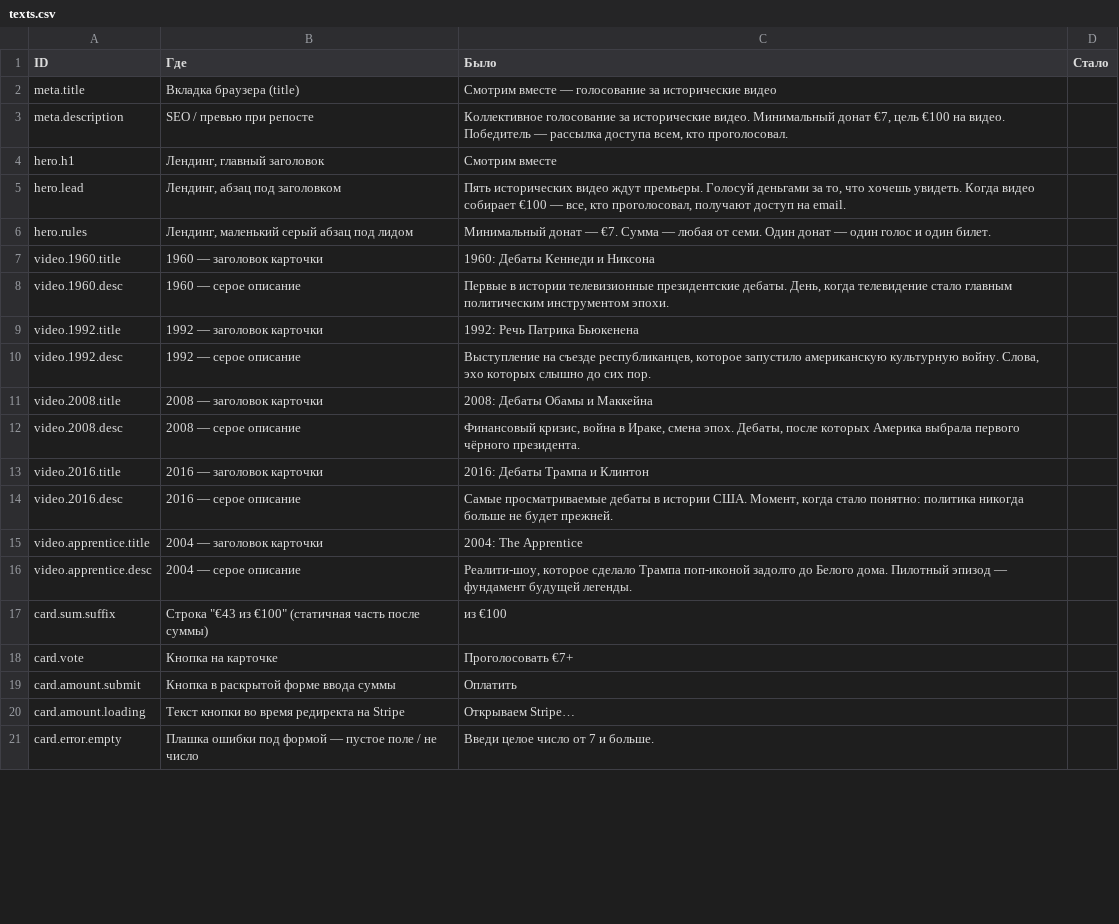
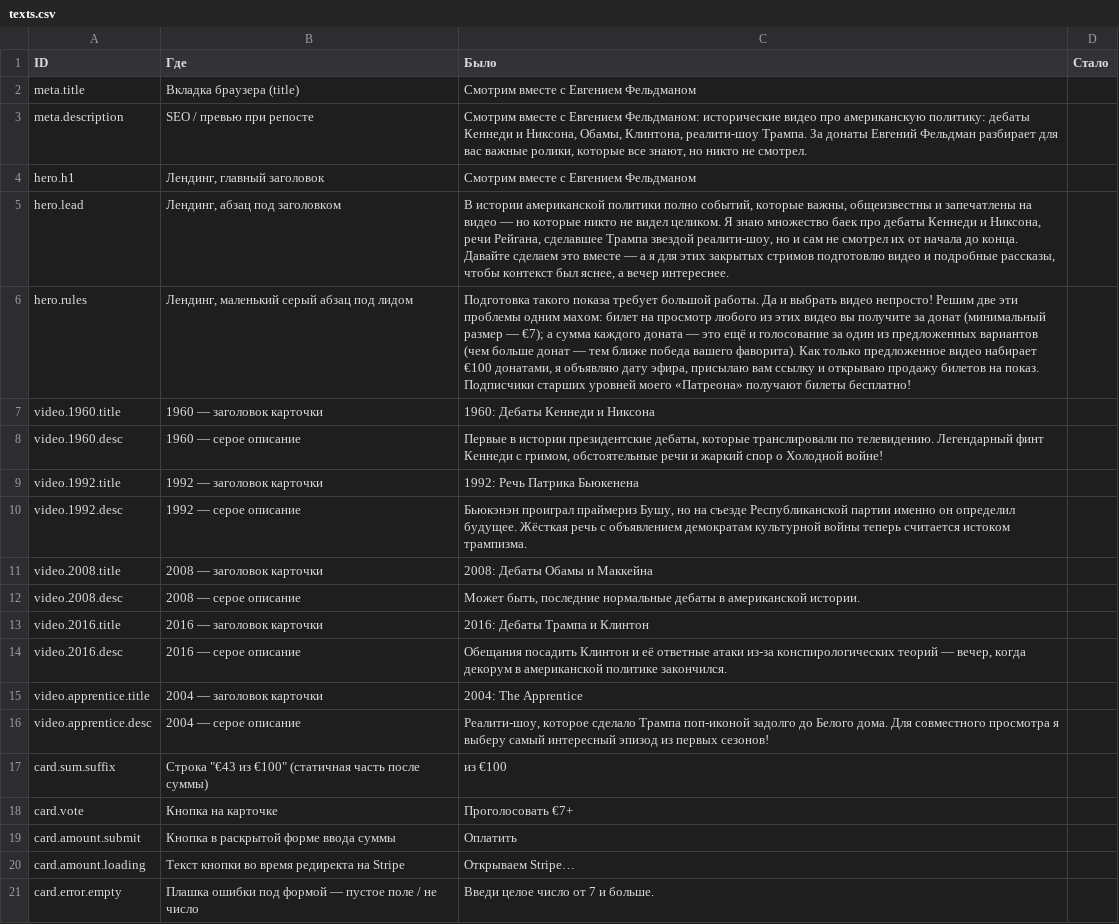
Before and after one commit to evgenyfeldman/smotrimvmeste, a CSV file: texts.csv, drawn as a sheet; only a part is shown; the diff covers the shown part only.

Commit message:
copy: применил правки текстов от автора (заголовок, описания, success-страница)
- meta/hero: новый брендинг «Смотрим вместе с Евгением Фельдманом»
- лид и правила: длинные авторские формулировки
- описания всех 5 видео переписаны
- плашки ошибок и баннер отмены — короче
- success-страница: новые лейблы и тексты
- Stripe product description — обновлён
- texts.csv: применённые правки перенесены в «Было»

```diff
--- a/texts.csv
+++ b/texts.csv
@@ -1,17 +1,17 @@
 ID,Где,Было,Стало
-meta.title,Вкладка браузера (title),"Смотрим вместе — голосование за исторические видео",
-meta.description,SEO / превью при репосте,"Коллективное голосование за исторические видео. Минимальный донат €7, цель €100 на видео. Победитель — рассылка доступа всем, кто проголосовал.",
-hero.h1,"Лендинг, главный заголовок","Смотрим вместе",
-hero.lead,"Лендинг, абзац под заголовком","Пять исторических видео ждут премьеры. Голосуй деньгами за то, что хочешь увидеть. Когда видео собирает €100 — все, кто проголосовал, получают доступ на email.",
-hero.rules,"Лендинг, маленький серый абзац под лидом","Минимальный донат — €7. Сумма — любая от семи. Один донат — один голос и один билет.",
+meta.title,Вкладка браузера (title),"Смотрим вместе с Евгением Фельдманом",
+meta.description,SEO / превью при репосте,"Смотрим вместе с Евгением Фельдманом: исторические видео про американскую политику: дебаты Кеннеди и Никсона, Обамы, Клинтона, реалити-шоу Трампа. За донаты Евгений Фельдман разбирает для вас важные ролики, которые все знают, но никто не смотрел.",
+hero.h1,"Лендинг, главный заголовок","Смотрим вместе с Евгением Фельдманом",
+hero.lead,"Лендинг, абзац под заголовком","В истории американской политики полно событий, которые важны, общеизвестны и запечатлены на видео — но которые никто не видел целиком. Я знаю множество баек про дебаты Кеннеди и Никсона, речи Рейгана, сделавшее Трампа звездой реалити-шоу, но и сам не смотрел их от начала до конца. Давайте сделаем это вместе — а я для этих закрытых стримов подготовлю видео и подробные рассказы, чтобы контекст был яснее, а вечер интереснее.",
+hero.rules,"Лендинг, маленький серый абзац под лидом","Подготовка такого показа требует большой работы. Да и выбрать видео непросто! Решим две эти проблемы одним махом: билет на просмотр любого из этих видео вы получите за донат (минимальный размер — €7); а сумма каждого доната — это ещё и голосование за один из предложенных вариантов (чем больше донат — тем ближе победа вашего фаворита). Как только предложенное видео набирает €100 донатами, я объявляю дату эфира, присылаю вам ссылку и открываю продажу билетов на показ. Подписчики старших уровней моего «Патреона» получают билеты бесплатно!",
 video.1960.title,1960 — заголовок карточки,"1960: Дебаты Кеннеди и Никсона",
-video.1960.desc,1960 — серое описание,"Первые в истории телевизионные президентские дебаты. День, когда телевидение стало главным политическим инструментом эпохи.",
+video.1960.desc,1960 — серое описание,"Первые в истории президентские дебаты, которые транслировали по телевидению. Легендарный финт Кеннеди с гримом, обстоятельные речи и жаркий спор о Холодной войне!",
 video.1992.title,1992 — заголовок карточки,"1992: Речь Патрика Бьюкенена",
-video.1992.desc,1992 — серое описание,"Выступление на съезде республиканцев, которое запустило американскую культурную войну. Слова, эхо которых слышно до сих пор.",
+video.1992.desc,1992 — серое описание,"Бьюкэнэн проиграл праймериз Бушу, но на съезде Республиканской партии именно он определил будущее. Жёсткая речь с объявлением демократам культурной войны теперь считается истоком трампизма.",
 video.2008.title,2008 — заголовок карточки,"2008: Дебаты Обамы и Маккейна",
-video.2008.desc,2008 — серое описание,"Финансовый кризис, война в Ираке, смена эпох. Дебаты, после которых Америка выбрала первого чёрного президента.",
+video.2008.desc,2008 — серое описание,"Может быть, последние нормальные дебаты в американской истории.",
 video.2016.title,2016 — заголовок карточки,"2016: Дебаты Трампа и Клинтон",
-video.2016.desc,2016 — серое описание,"Самые просматриваемые дебаты в истории США. Момент, когда стало понятно: политика никогда больше не будет прежней.",
+video.2016.desc,2016 — серое описание,"Обещания посадить Клинтон и её ответные атаки из-за конспирологических теорий — вечер, когда декорум в американской политике закончился.",
 video.apprentice.title,2004 — заголовок карточки,"2004: The Apprentice",
-video.apprentice.desc,2004 — серое описание,"Реалити-шоу, которое сделало Трампа поп-иконой задолго до Белого дома. Пилотный эпизод — фундамент будущей легенды.",
+video.apprentice.desc,2004 — серое описание,"Реалити-шоу, которое сделало Трампа поп-иконой задолго до Белого дома. Для совместного просмотра я выберу самый интересный эпизод из первых сезонов!",
 card.sum.suffix,"Строка ""€43 из €100"" (статичная часть после суммы)","из €100",
```
Also changed, not shown: 12 edited cells elsewhere in this file, 5 other files.
